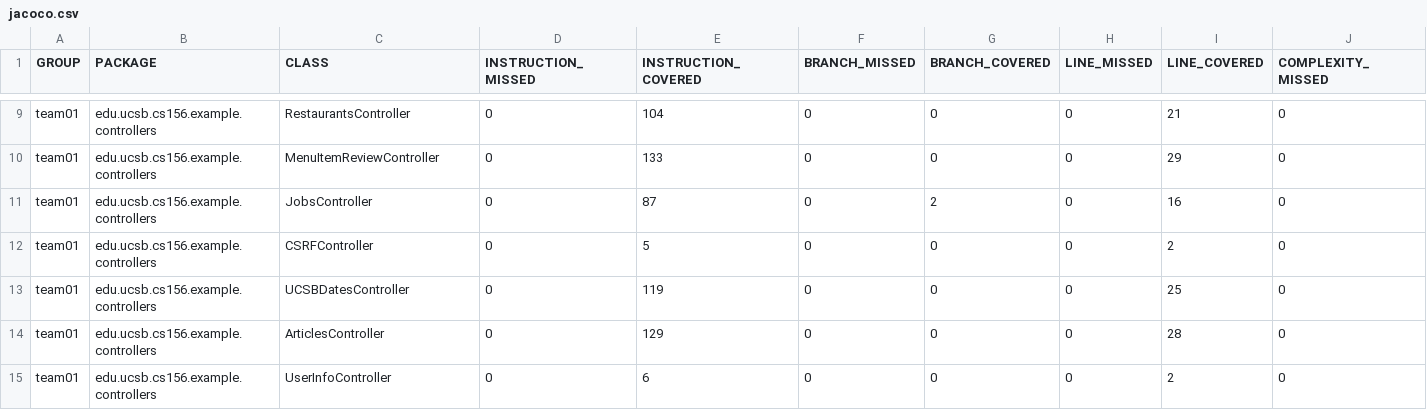
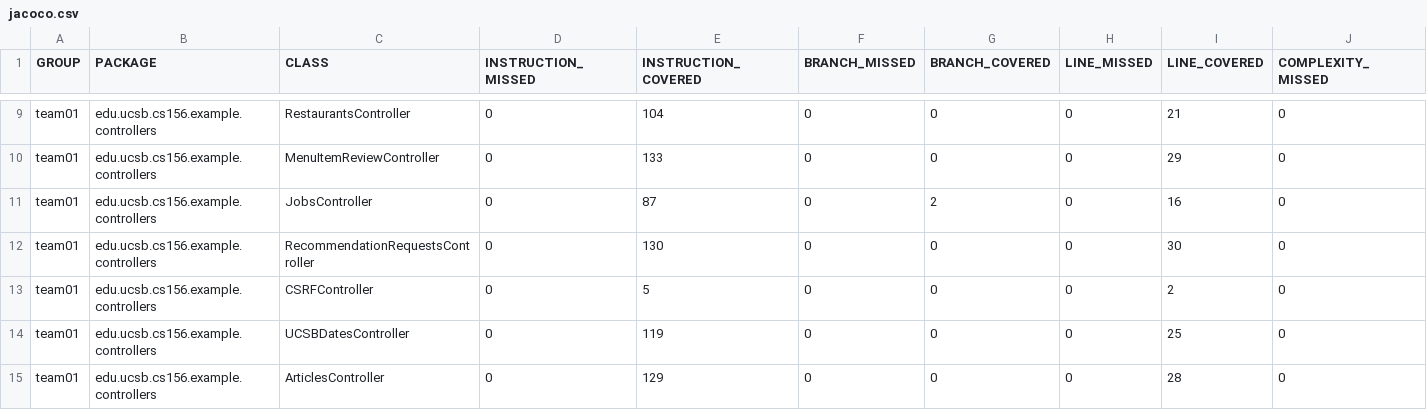
Before and after one commit to ucsb-cs156-s25/team02-s25-08, a CSV file: jacoco/jacoco.csv, drawn as a sheet; only a part is shown, gaps mark what is left out; the shorter side is filled out with more unchanged rows; rows hold the shown columns only; the diff names each change by its address in the sheet, - before the commit and + after, or states it on an @@ line.

Commit message:
Deploying to gh-pages from @ ucsb-cs156-s25/team02-s25-08@0404c8ffbdab5f77e636cfb03d3fe8ccd67eabfd 🚀

```diff
--- a/jacoco/jacoco.csv
+++ b/jacoco/jacoco.csv
+row 12: team01 | edu.ucsb.cs156.example.controllers | RecommendationRequestsController | 0 | 130 | 0 | 0 | 0 | 30 | 0
```
Also changed, not shown: 7 other files.
